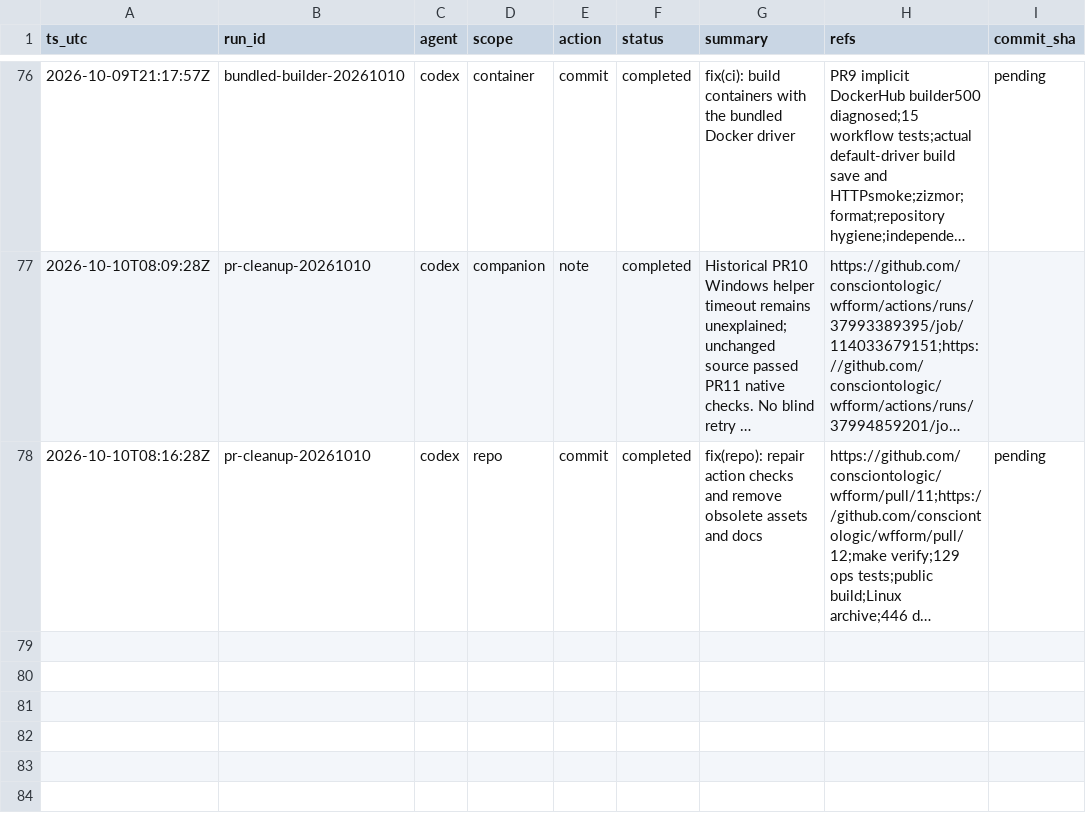
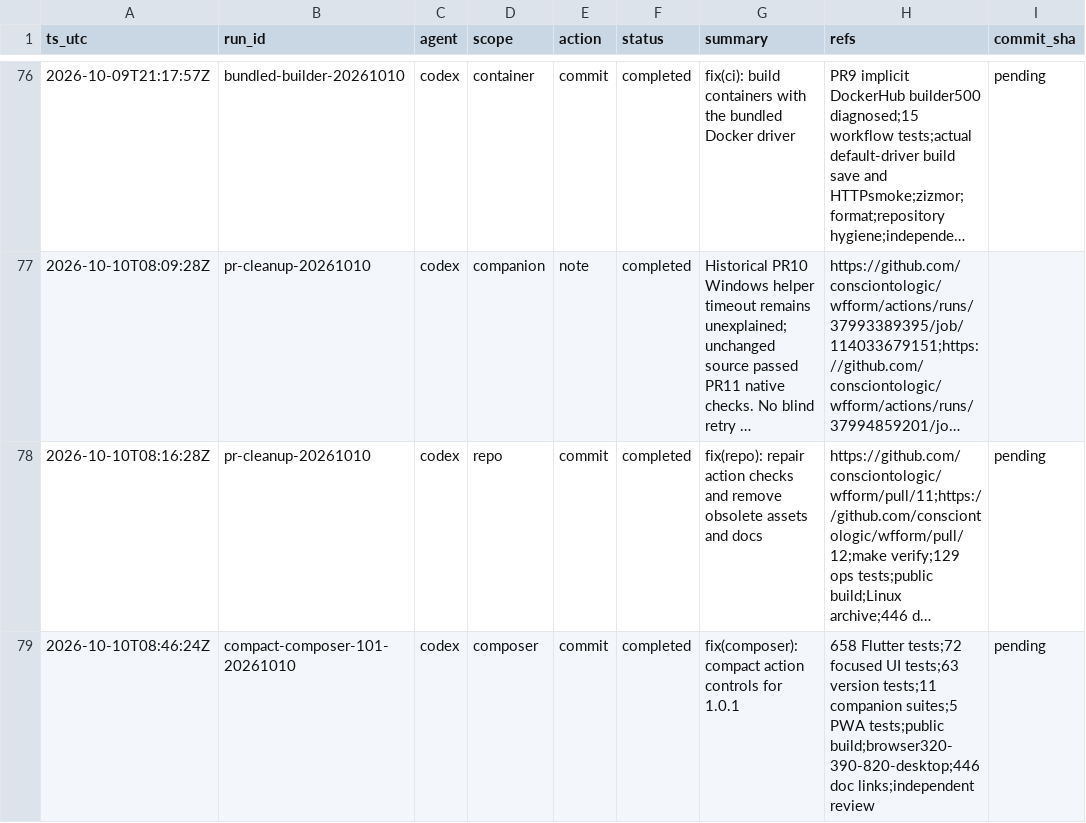
Before and after one commit to consciontologic/wfform, a CSV file: docs/tracking/tracking.csv, drawn as a sheet; only a part is shown, gaps mark what is left out; long unchanged cells end in …; the diff names each change by its address in the sheet, - before the commit and + after, or states it on an @@ line.

Commit message:
fix(composer): compact action controls for 1.0.1
Refs:
  - 658 Flutter tests
  - 72 focused UI tests
  - 63 version tests
  - 11 companion suites
  - 5 PWA tests
  - public build
  - browser320-390-820-desktop
  - 446 doc links
  - independent review

[compact-composer-101-20261010]

```diff
--- a/docs/tracking/tracking.csv
+++ b/docs/tracking/tracking.csv
+row 79: 2026-10-10T08:46:24Z | compact-composer-101-20261010 | codex | composer | commit | completed | fix(composer): compact action controls for 1.0.1 | 658 Flutter tests;72 focused UI tests;63 version tests;11 companion suites;5 PWA tests;public build;browser320-390-820-desktop;446 doc links;independent review | pending
```
Also changed, not shown: 20 other files.
